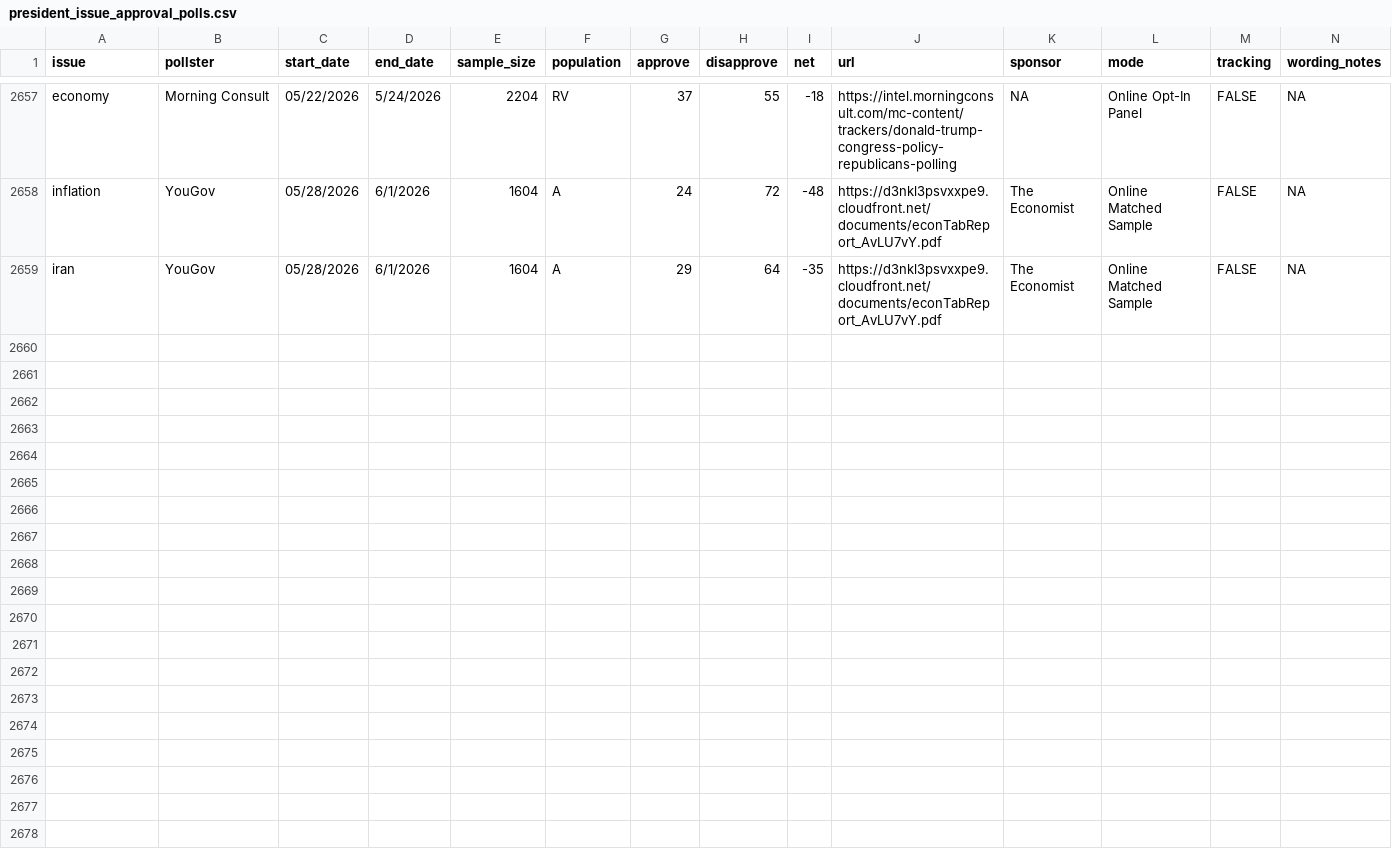
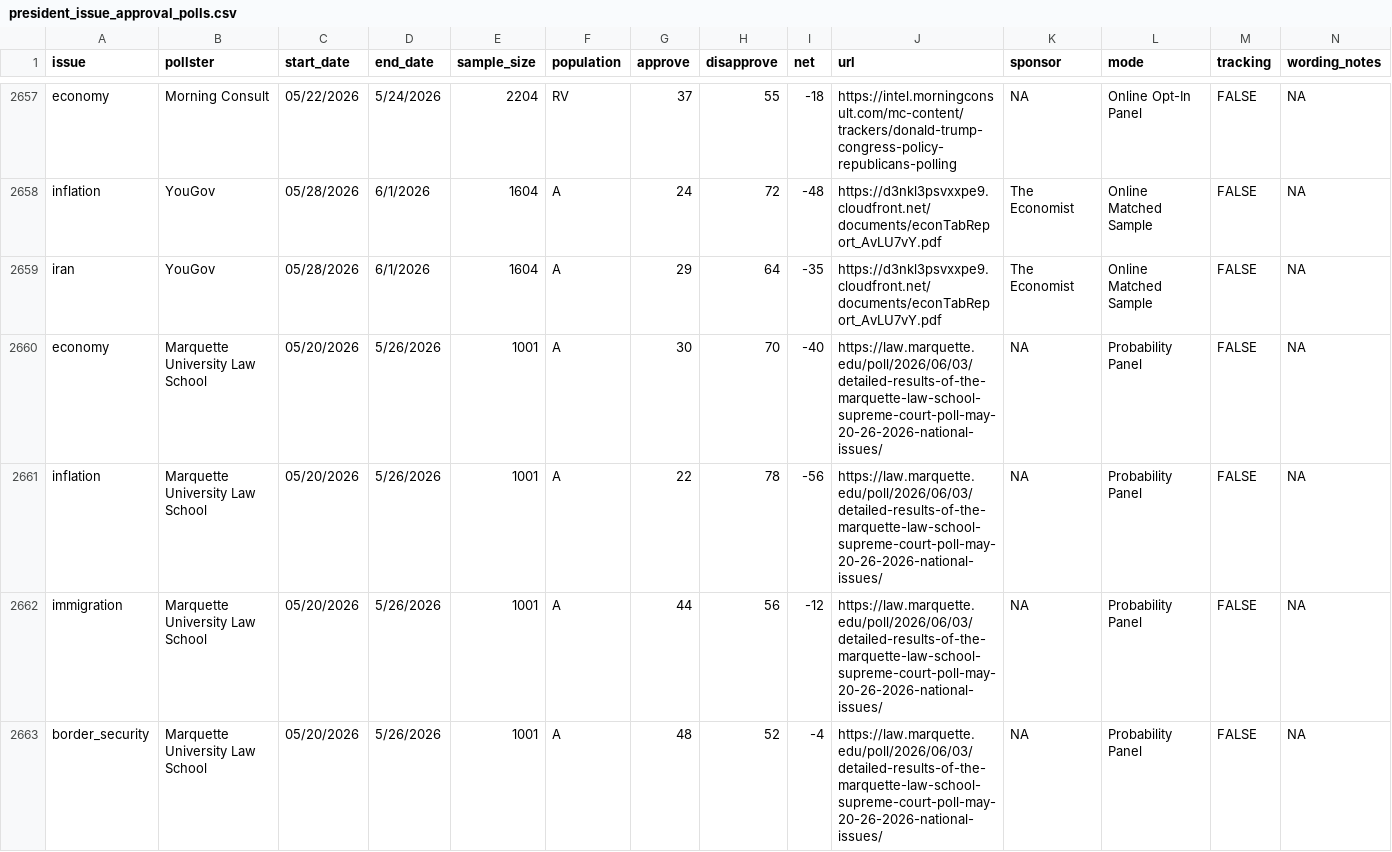
Before and after one commit to Hackquantumcpp/snoutcounter-backend, a CSV file: data/president_issue_approval_polls.csv, drawn as a sheet; only a part is shown, gaps mark what is left out; rows hold the shown columns only; the diff covers the shown part only; the diff names each change by its address in the sheet, - before the commit and + after, or states it on an @@ line.

```diff
--- a/data/president_issue_approval_polls.csv
+++ b/data/president_issue_approval_polls.csv
+row 2660: economy | Marquette University Law School | 05/20/2026 | 5/26/2026 | 1001 | A | 30 | 70 | -40 | https://law.marquette.edu/poll/2026/06/03/detailed-results-of-the-marquette-law-school-supreme-court-poll-may-20-26-2026-national-issues/ | NA | Probability Panel | FALSE | NA
+row 2661: inflation | Marquette University Law School | 05/20/2026 | 5/26/2026 | 1001 | A | 22 | 78 | -56 | https://law.marquette.edu/poll/2026/06/03/detailed-results-of-the-marquette-law-school-supreme-court-poll-may-20-26-2026-national-issues/ | NA | Probability Panel | FALSE | NA
+row 2662: immigration | Marquette University Law School | 05/20/2026 | 5/26/2026 | 1001 | A | 44 | 56 | -12 | https://law.marquette.edu/poll/2026/06/03/detailed-results-of-the-marquette-law-school-supreme-court-poll-may-20-26-2026-national-issues/ | NA | Probability Panel | FALSE | NA
+row 2663: border_security | Marquette University Law School | 05/20/2026 | 5/26/2026 | 1001 | A | 48 | 52 | -4 | https://law.marquette.edu/poll/2026/06/03/detailed-results-of-the-marquette-law-school-supreme-court-poll-may-20-26-2026-national-issues/ | NA | Probability Panel | FALSE | NA
```
Also changed, not shown: 4 added rows elsewhere in this file, averages/presidential_2026_iran_war_approvals.csv, averages/presidential_issue_approvals.csv, 10 other files.
